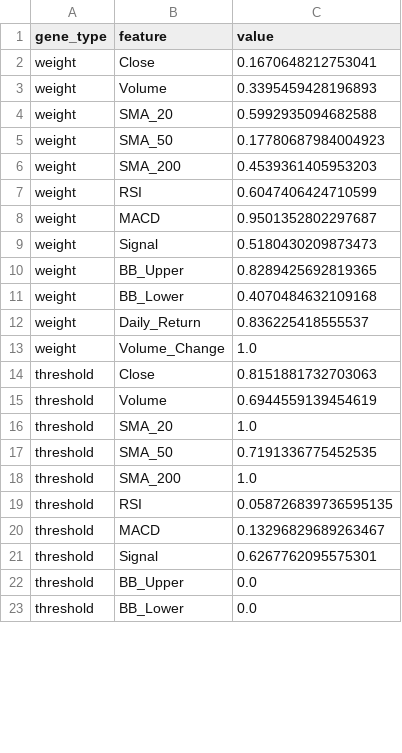
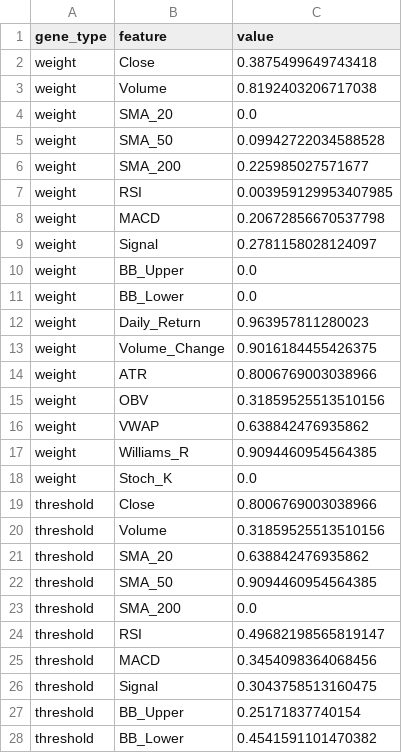
Before and after one commit to nickthepig556-hue/alpaca-trading-bot, a CSV file: CL_futures_chromosome.csv, drawn as a sheet; only a part is shown; the diff covers the shown part only.

```diff
--- a/CL_futures_chromosome.csv
+++ b/CL_futures_chromosome.csv
@@ -1,23 +1,28 @@
 gene_type,feature,value
-weight,Close,0.1670648212753041
-weight,Volume,0.3395459428196893
-weight,SMA_20,0.5992935094682588
-weight,SMA_50,0.17780687984004923
-weight,SMA_200,0.4539361405953203
-weight,RSI,0.6047406424710599
-weight,MACD,0.9501352802297687
-weight,Signal,0.5180430209873473
-weight,BB_Upper,0.8289425692819365
-weight,BB_Lower,0.4070484632109168
-weight,Daily_Return,0.836225418555537
-weight,Volume_Change,1.0
-threshold,Close,0.8151881732703063
-threshold,Volume,0.6944559139454619
-threshold,SMA_20,1.0
-threshold,SMA_50,0.7191336775452535
-threshold,SMA_200,1.0
-threshold,RSI,0.058726839736595135
-threshold,MACD,0.13296829689263467
-threshold,Signal,0.6267762095575301
-threshold,BB_Upper,0.0
-threshold,BB_Lower,0.0
+weight,Close,0.3875499649743418
+weight,Volume,0.8192403206717038
+weight,SMA_20,0.0
+weight,SMA_50,0.09942722034588528
+weight,SMA_200,0.225985027571677
+weight,RSI,0.003959129953407985
+weight,MACD,0.20672856670537798
+weight,Signal,0.2781158028124097
+weight,BB_Upper,0.0
+weight,BB_Lower,0.0
+weight,Daily_Return,0.963957811280023
+weight,Volume_Change,0.9016184455426375
+weight,ATR,0.8006769003038966
+weight,OBV,0.31859525513510156
+weight,VWAP,0.638842476935862
+weight,Williams_R,0.9094460954564385
+weight,Stoch_K,0.0
+threshold,Close,0.8006769003038966
+threshold,Volume,0.31859525513510156
+threshold,SMA_20,0.638842476935862
+threshold,SMA_50,0.9094460954564385
+threshold,SMA_200,0.0
+threshold,RSI,0.49682198565819147
+threshold,MACD,0.3454098364068456
+threshold,Signal,0.3043758513160475
+threshold,BB_Upper,0.25171837740154
+threshold,BB_Lower,0.4541591101470382
```
Also changed, not shown: 5 added rows and 10 edited cells elsewhere in this file, BTC_futures_chromosome.csv, ES_futures_chromosome.csv, 24 other files.
